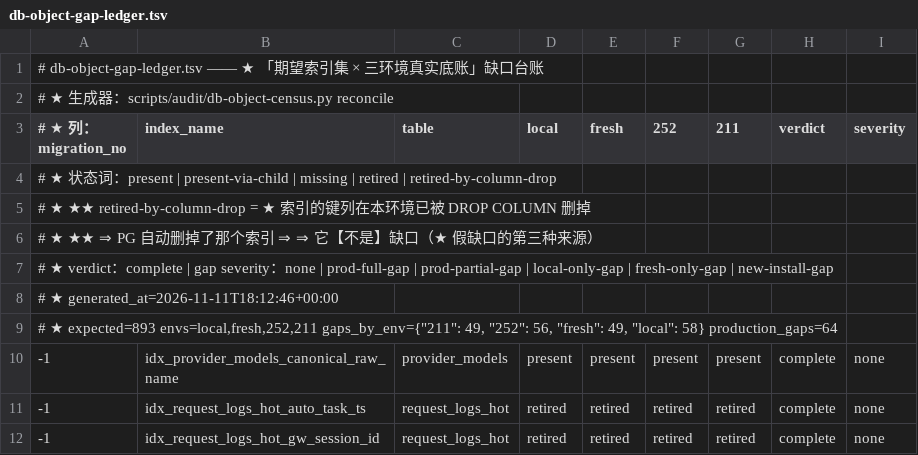
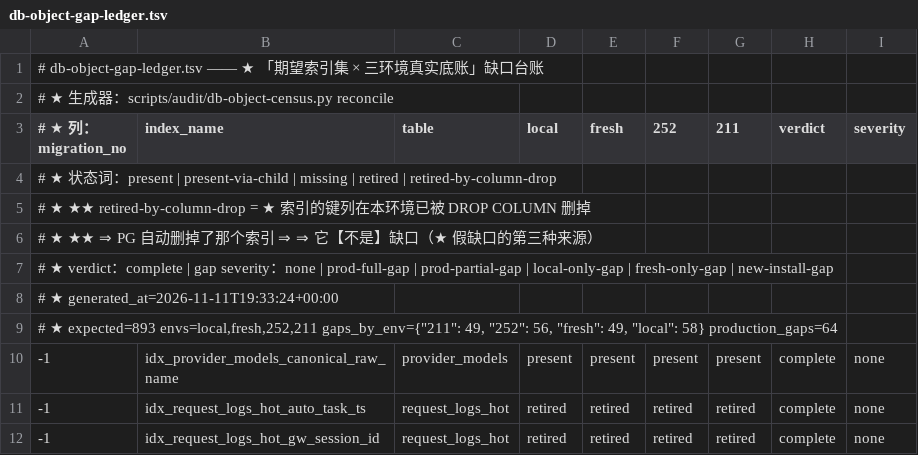
Before and after one commit to halfking/ai-native-gateway-core, a TSV file: scripts/audit/asset/db-object-gap-ledger.tsv, drawn as a sheet; only a part is shown.

```diff
--- a/scripts/audit/asset/db-object-gap-ledger.tsv
+++ b/scripts/audit/asset/db-object-gap-ledger.tsv
@@ -7,3 +7,3 @@
 # ★ verdict：complete | gap　　severity：none | prod-full-gap | prod-partial-gap | local-only-gap | fresh-only-gap | new-install-gap
-# ★ generated_at=2026-11-11T18:12:46+00:00
+# ★ generated_at=2026-11-11T19:33:24+00:00
 # ★ expected=893 envs=local,fresh,252,211 gaps_by_env={"211": 49, "252": 56, "fresh": 49, "local": 58} production_gaps=64
```
Also changed, not shown: scripts/audit/asset/installer-reachability.tsv, 5 other files.
